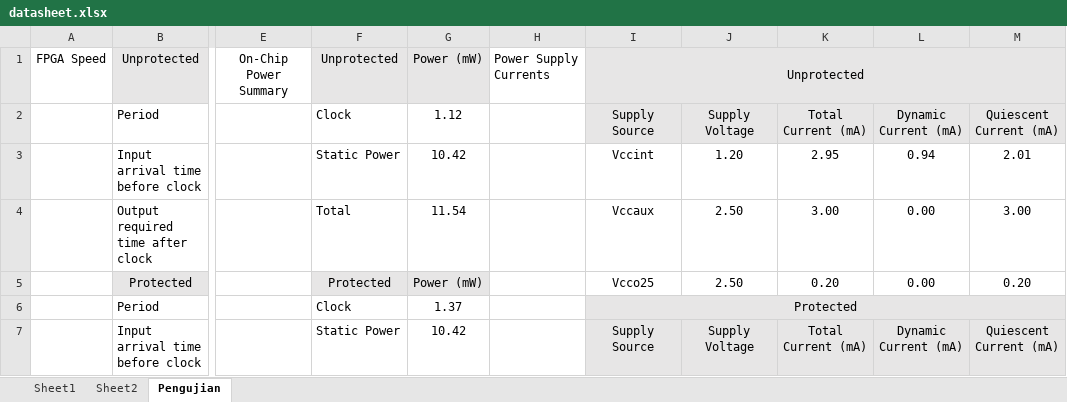
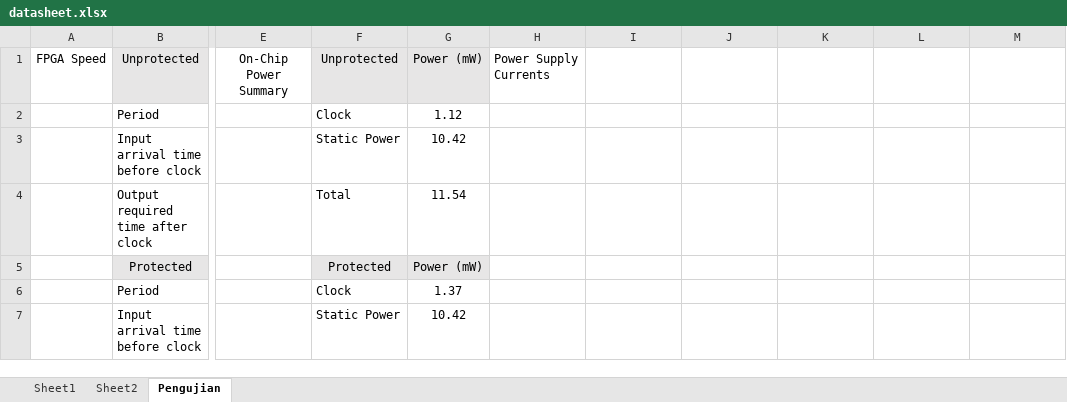
Before and after one commit to mashanz/skripsi_hanjara, an Excel workbook: data/datasheet.xlsx, sheet Pengujian, drawn as a sheet; only a part is shown, gaps mark what is left out; values as stored, in another font and other column widths than the file's, no borders; removed rows and columns are numbered as before the commit, all else as after; the diff covers the shown part only; the diff names each change by its address in the sheet, - before the commit and + after, or states it on an @@ line.

```diff
--- a/data/datasheet.xlsx (sheet Pengujian)
+++ b/data/datasheet.xlsx (sheet Pengujian)
-I1: Unprotected
+I1: (empty)
-I1:M2 fill: #E7E6E6
+I1:M2 fill: none
-I1:M1 merged
-I2: Supply Source
+I2: (empty)
-J2: Supply Voltage
+J2: (empty)
-K2: Total Current (mA)
+K2: (empty)
-L2: Dynamic Current (mA)
+L2: (empty)
-M2: Quiescent Current (mA)
+M2: (empty)
-I3: Vccint
+I3: (empty)
-J3: 1.20
+J3: (empty)
-K3: 2.95
+K3: (empty)
-L3: 0.94
+L3: (empty)
-M3: 2.01
+M3: (empty)
-I4: Vccaux
+I4: (empty)
-J4:J5: 2.50
+J4:J5: (empty)
-K4: 3.00
+K4: (empty)
-L4:L5: 0.00
+L4:L5: (empty)
-M4: 3.00
+M4: (empty)
-I5: Vcco25
+I5: (empty)
-K5: 0.20
+K5: (empty)
-M5: 0.20
+M5: (empty)
-I6: Protected
+I6: (empty)
-I6:M7 fill: #E7E6E6
+I6:M7 fill: none
-I6:M6 merged
-I7: Supply Source
+I7: (empty)
-J7: Supply Voltage
+J7: (empty)
-K7: Total Current (mA)
+K7: (empty)
-L7: Dynamic Current (mA)
+L7: (empty)
-M7: Quiescent Current (mA)
+M7: (empty)
```
Also changed, not shown: 8 added rows and 5 edited cells elsewhere in this sheet, 5 other files.
